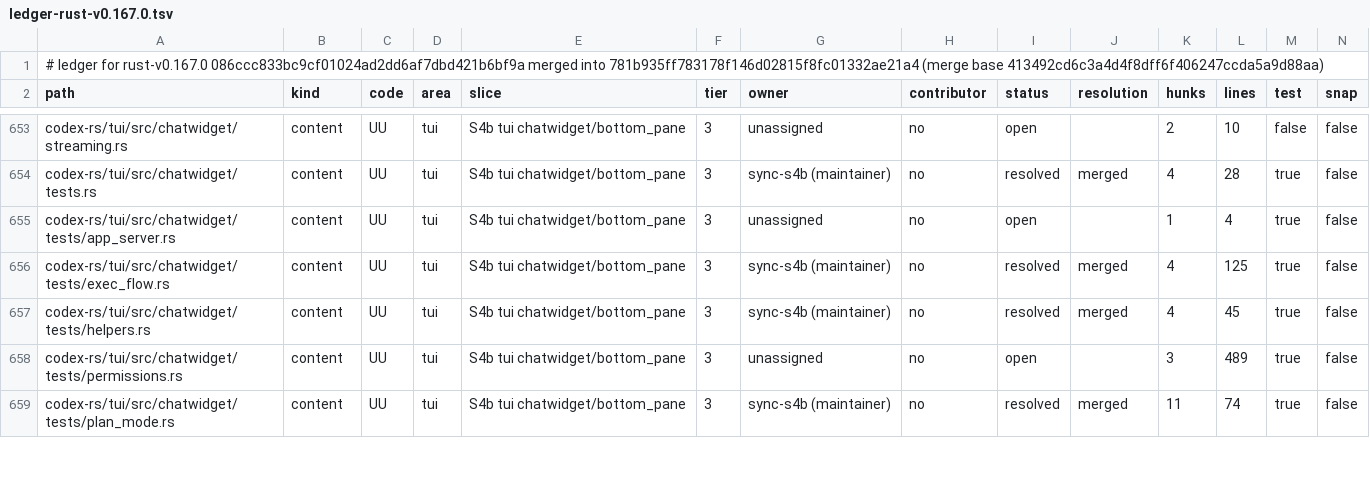
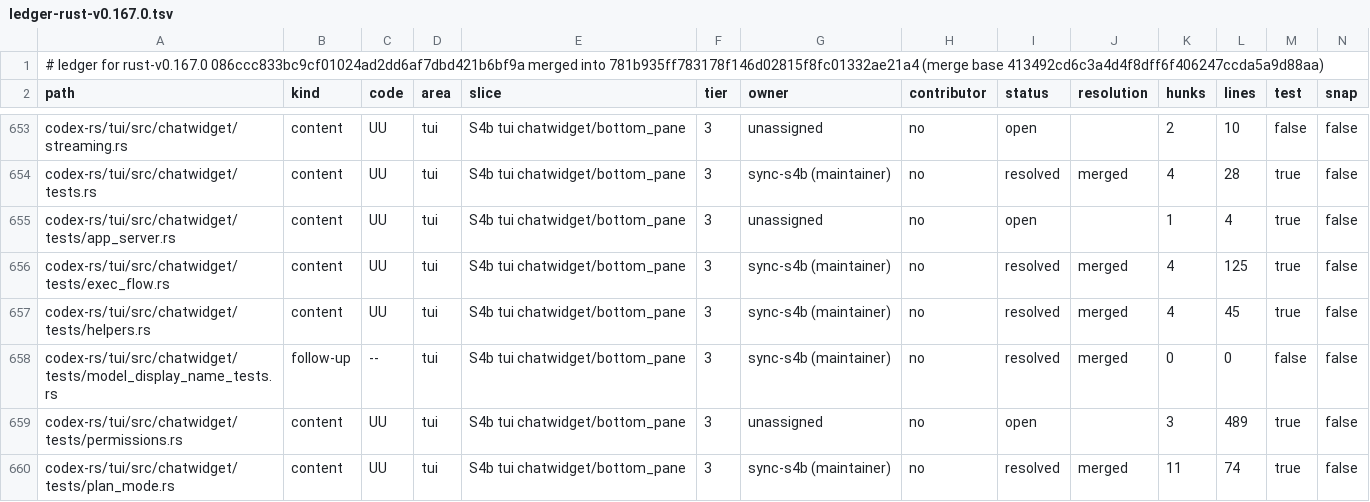
Before and after one commit to CorbanuCore/CorbanuTerminal, a TSV file: docs/management/upstreamSync/ledger-rust-v0.167.0.tsv, drawn as a sheet; only a part is shown, gaps mark what is left out; rows hold the shown columns only; the diff covers the shown part only; the diff names each change by its address in the sheet, - before the commit and + after, or states it on an @@ line.

Commit message:
S4b: OpenReasoningPopup patterns tolerate main's purpose field (tests)

```diff
--- a/docs/management/upstreamSync/ledger-rust-v0.167.0.tsv
+++ b/docs/management/upstreamSync/ledger-rust-v0.167.0.tsv
+row 658: codex-rs/tui/src/chatwidget/tests/model_display_name_tests.rs | follow-up | -- | tui | S4b tui chatwidget/bottom_pane | 3 | sync-s4b (maintainer) | no | resolved | merged | 0 | 0 | false | false
```
Also changed, not shown: 1 edited cell elsewhere in this file, 2 other files.
